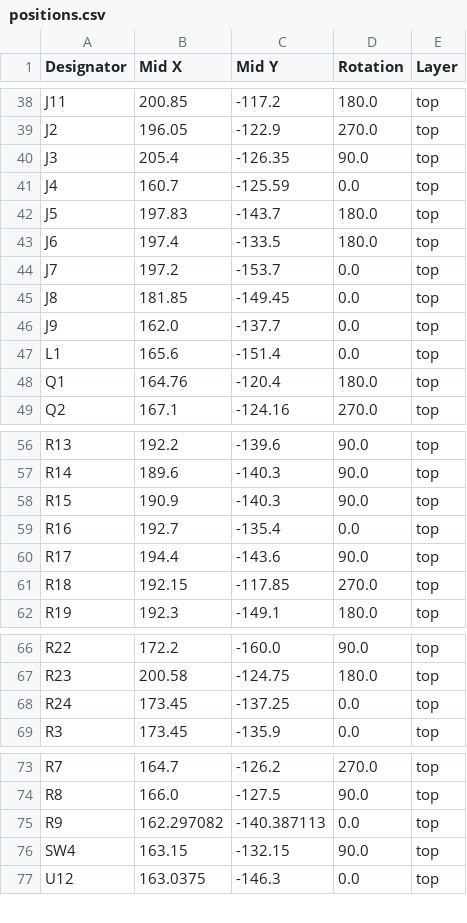
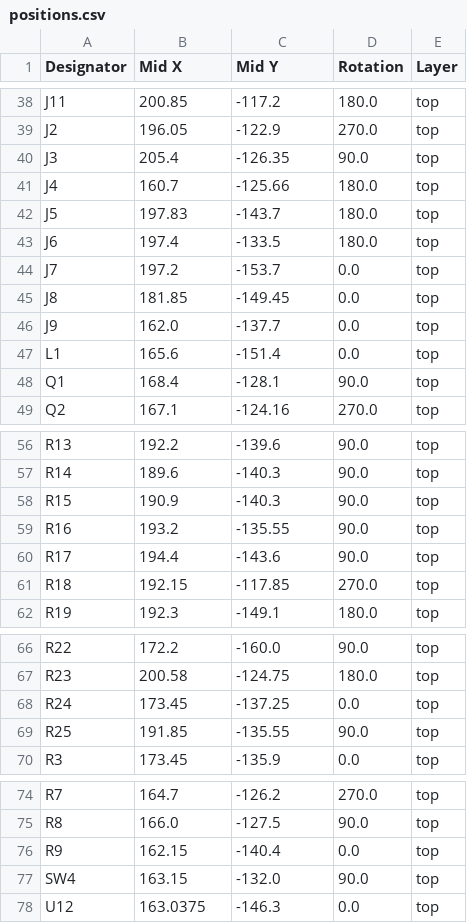
Before and after one commit to esb8/Soft-Robotics, a CSV file: production/positions.csv, drawn as a sheet; only a part is shown, gaps mark what is left out.

```diff
--- a/production/positions.csv
+++ b/production/positions.csv
@@ -40,3 +40,3 @@ J2,196.05,-122.9,270.0,top
 J3,205.4,-126.35,90.0,top
-J4,160.7,-125.59,0.0,top
+J4,160.7,-125.66,180.0,top
 J5,197.83,-143.7,180.0,top
@@ -47,3 +47,3 @@ J9,162.0,-137.7,0.0,top
 L1,165.6,-151.4,0.0,top
-Q1,164.76,-120.4,180.0,top
+Q1,168.4,-128.1,90.0,top
 Q2,167.1,-124.16,270.0,top
@@ -58,3 +58,3 @@ R14,189.6,-140.3,90.0,top
 R15,190.9,-140.3,90.0,top
-R16,192.7,-135.4,0.0,top
+R16,193.2,-135.55,90.0,top
 R17,194.4,-143.6,90.0,top
@@ -68,2 +68,3 @@ R23,200.58,-124.75,180.0,top
 R24,173.45,-137.25,0.0,top
+R25,191.85,-135.55,90.0,top
 R3,173.45,-135.9,0.0,top
@@ -74,4 +75,4 @@ R7,164.7,-126.2,270.0,top
 R8,166.0,-127.5,90.0,top
-R9,162.297082,-140.387113,0.0,top
-SW4,163.15,-132.15,90.0,top
+R9,162.15,-140.4,0.0,top
+SW4,163.15,-132.0,90.0,top
 U12,163.0375,-146.3,0.0,top
```
Also changed, not shown: production/bom.csv, production/designators.csv, 27 other files.
